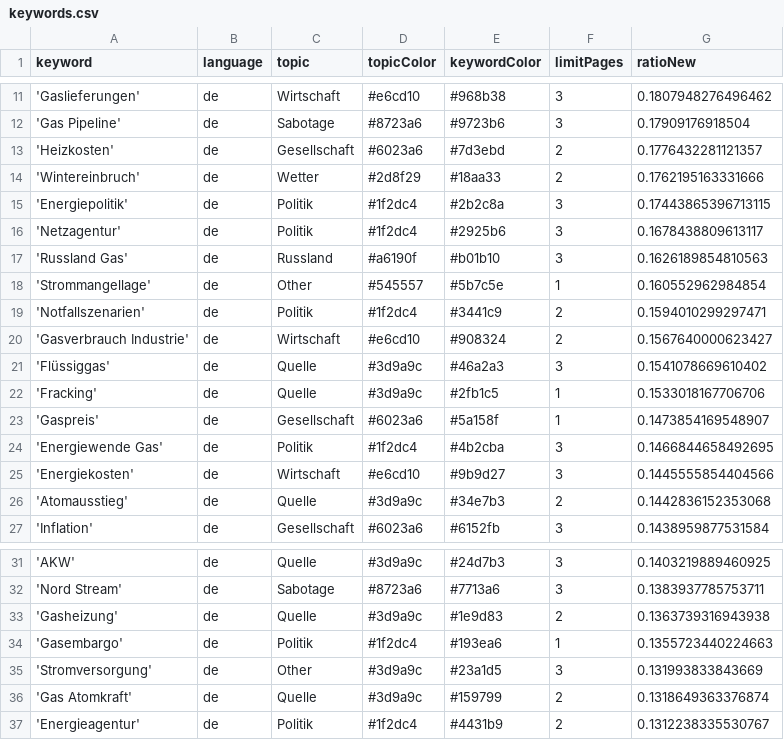
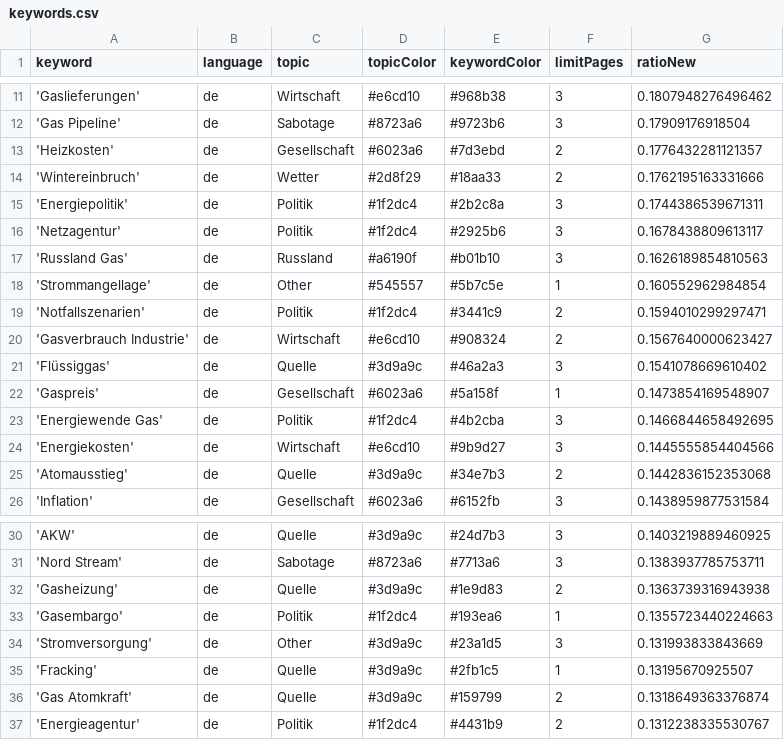
Before and after one commit to newsWhisperer/winterWeapon, a CSV file: keywords.csv, drawn as a sheet; only a part is shown, gaps mark what is left out.

Commit message:
Commit from GitHub Actions (harvest:0.0)

```diff
--- a/keywords.csv
+++ b/keywords.csv
@@ -14,3 +14,3 @@ keyword,language,topic,topicColor,keywordColor,limitPages,ratioNew
 'Wintereinbruch',de,Wetter,#2d8f29,#18aa33,2,0.1762195163331666
-'Energiepolitik',de,Politik,#1f2dc4,#2b2c8a,3,0.17443865396713115
+'Energiepolitik',de,Politik,#1f2dc4,#2b2c8a,3,0.1744386539671311
 'Netzagentur',de,Politik,#1f2dc4,#2925b6,3,0.1678438809613117
@@ -21,3 +21,2 @@ keyword,language,topic,topicColor,keywordColor,limitPages,ratioNew
 'Flüssiggas',de,Quelle,#3d9a9c,#46a2a3,3,0.1541078669610402
-'Fracking',de,Quelle,#3d9a9c,#2fb1c5,1,0.1533018167706706
 'Gaspreis',de,Gesellschaft,#6023a6,#5a158f,1,0.1473854169548907
@@ -35,2 +34,3 @@ keyword,language,topic,topicColor,keywordColor,limitPages,ratioNew
 'Stromversorgung',de,Other,#3d9a9c,#23a1d5,3,0.131993833843669
+'Fracking',de,Quelle,#3d9a9c,#2fb1c5,1,0.13195670925507
 'Gas Atomkraft',de,Quelle,#3d9a9c,#159799,2,0.1318649363376874
```
